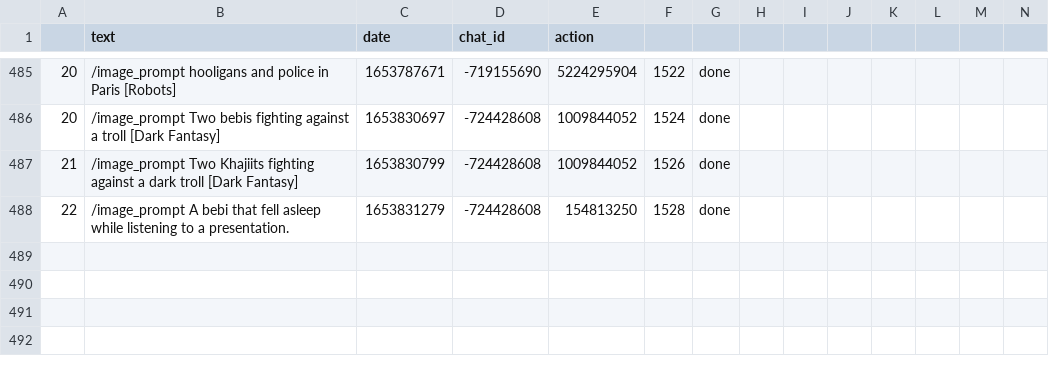
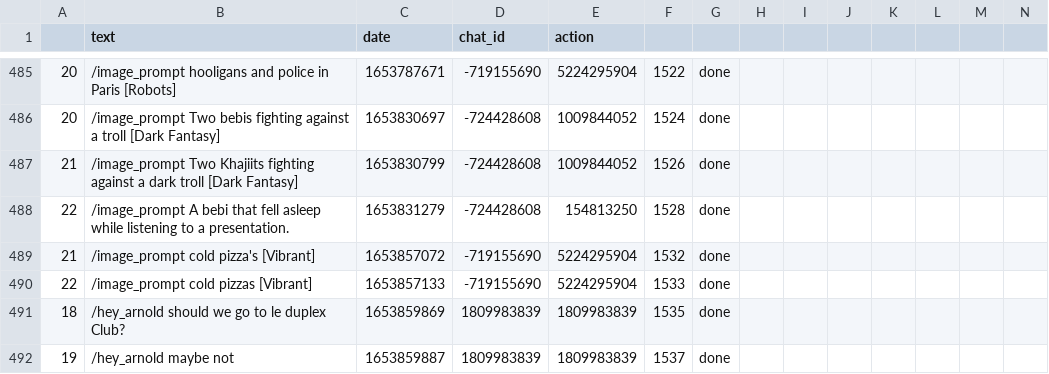
Before and after one commit to favstats/yougotthis, a CSV file: data/update_dat.csv, drawn as a sheet; only a part is shown, gaps mark what is left out; the diff names each change by its address in the sheet, - before the commit and + after, or states it on an @@ line.

```diff
--- a/data/update_dat.csv
+++ b/data/update_dat.csv
+row 489: 21 | /image_prompt cold pizza's [Vibrant] | 1653857072 | -719155690 | 5224295904 | 1532 | done
+row 490: 22 | /image_prompt cold pizzas [Vibrant] | 1653857133 | -719155690 | 5224295904 | 1533 | done
+row 491: 18 | /hey_arnold should we go to le duplex Club? | 1653859869 | 1809983839 | 1809983839 | 1535 | done
+row 492: 19 | /hey_arnold maybe not | 1653859887 | 1809983839 | 1809983839 | 1537 | done
```
Also changed, not shown: 1 other file.
